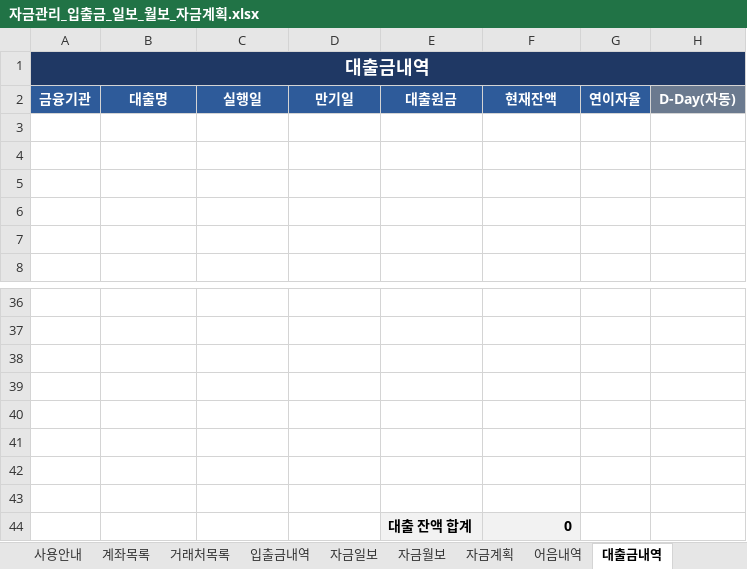
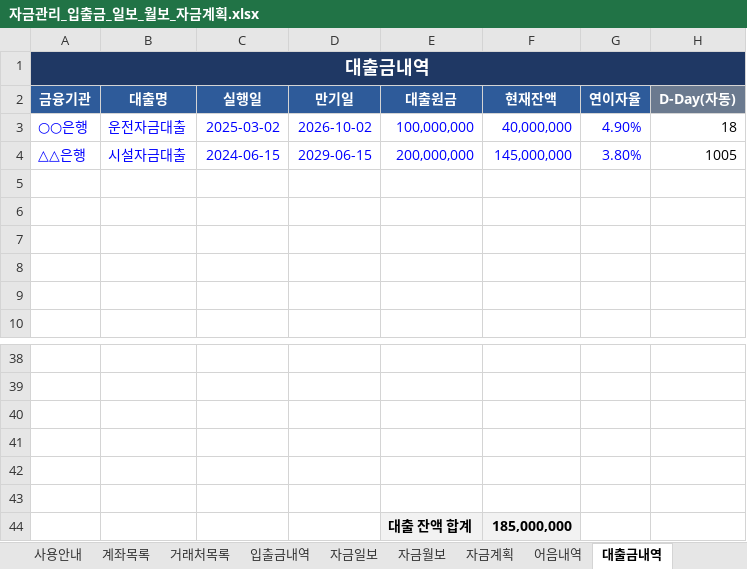
Before and after one commit to fefdfea1/Excel_hub, an Excel workbook: public/templates/05_입출금_자금일보_월보/자금관리_입출금_일보_월보_자금계획.xlsx, sheet 대출금내역, drawn as a sheet; only a part is shown, gaps mark what is left out; values as stored, in another font and other column widths than the file's, no borders; conditional formats not drawn; removed rows and columns are numbered as before the commit, all else as after; the diff names each change by its address in the sheet, - before the commit and + after, or states it on an @@ line.

```diff
--- a/public/templates/05_입출금_자금일보_월보/자금관리_입출금_일보_월보_자금계획.xlsx (sheet 대출금내역)
+++ b/public/templates/05_입출금_자금일보_월보/자금관리_입출금_일보_월보_자금계획.xlsx (sheet 대출금내역)
+row 3: ○○은행 | 운전자금대출 | 2025-03-02 | 2026-10-02 | 100,000,000 | 40,000,000 | 4.90% | 18
+row 4: △△은행 | 시설자금대출 | 2024-06-15 | 2029-06-15 | 200,000,000 | 145,000,000 | 3.80% | 1005
-row 44: (empty)
+row 44:  |  |  |  | 대출 잔액 합계 | 185,000,000
-E44:F44 fill: none
+E44:F44 fill: #F2F2F2
-row 43: (empty)
-row 44:  |  |  |  | 대출 잔액 합계 | 0
```
Also changed, not shown: sheet 입출금내역, sheet 자금계획, sheet 어음내역, sheet 자금일보, sheet 자금월보, formulas that keep their value, public/templates/01_도서부_봉사시간_누적관리/도서부_봉사시간_누적관리.xlsx, public/templates/06_전화주문_택배송장_관리/전화주문_입금확인_택배송장_관리.xlsx, 52 other files.
